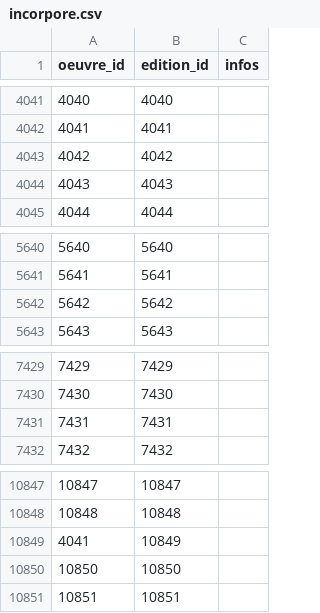
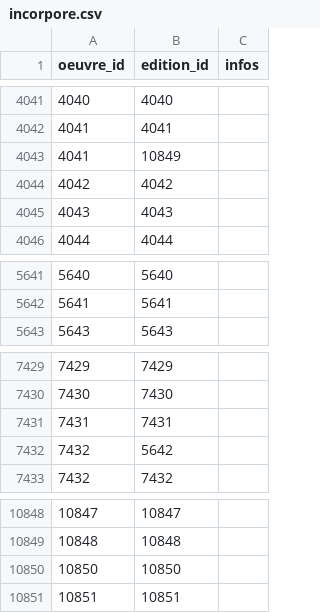
Before and after one commit to medina474/r5a10, a CSV file: data/biblio/incorpore.csv, drawn as a sheet; only a part is shown, gaps mark what is left out.

```diff
--- a/data/biblio/incorpore.csv
+++ b/data/biblio/incorpore.csv
@@ -4042,2 +4042,3 @@ oeuvre_id,edition_id,infos
 4041,4041,
+4041,10849,
 4042,4042,
@@ -5641,3 +5642,2 @@ oeuvre_id,edition_id,infos
 5641,5641,
-5642,5642,
 5643,5643,
@@ -7431,2 +7431,3 @@ oeuvre_id,edition_id,infos
 7431,7431,
+7432,5642,
 7432,7432,
@@ -10848,3 +10849,2 @@ oeuvre_id,edition_id,infos
 10848,10848,
-4041,10849,
 10850,10850,
```
Also changed, not shown: data/biblio/oeuvres.csv, data/biblio/participe.csv, 1 other file.
